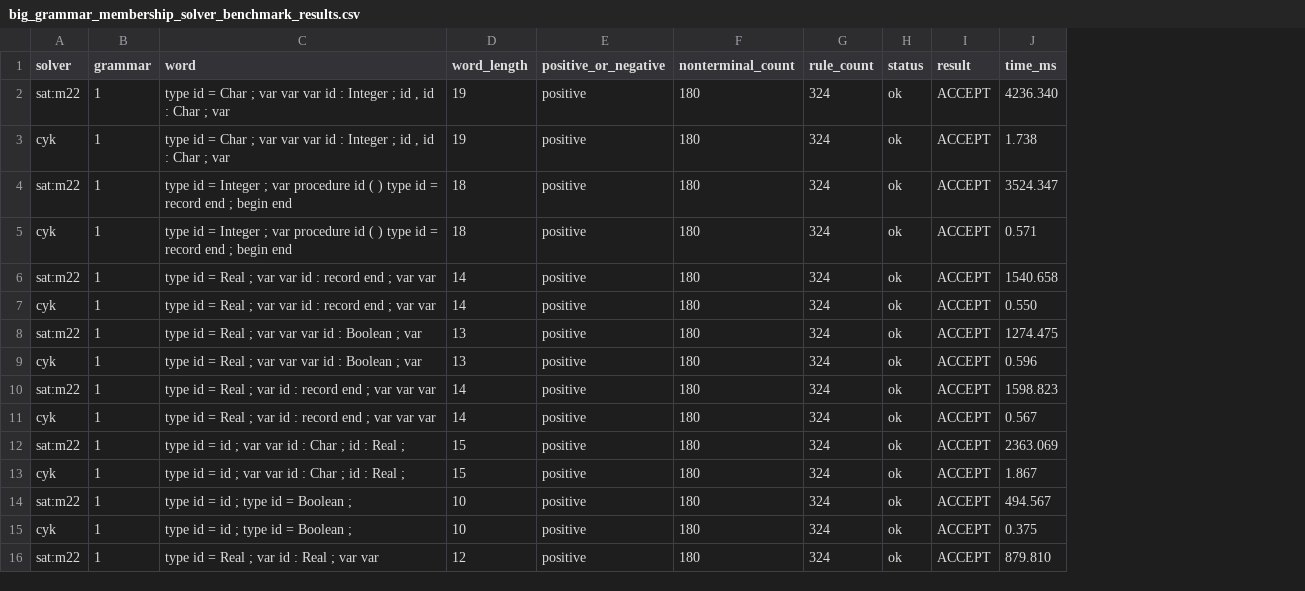
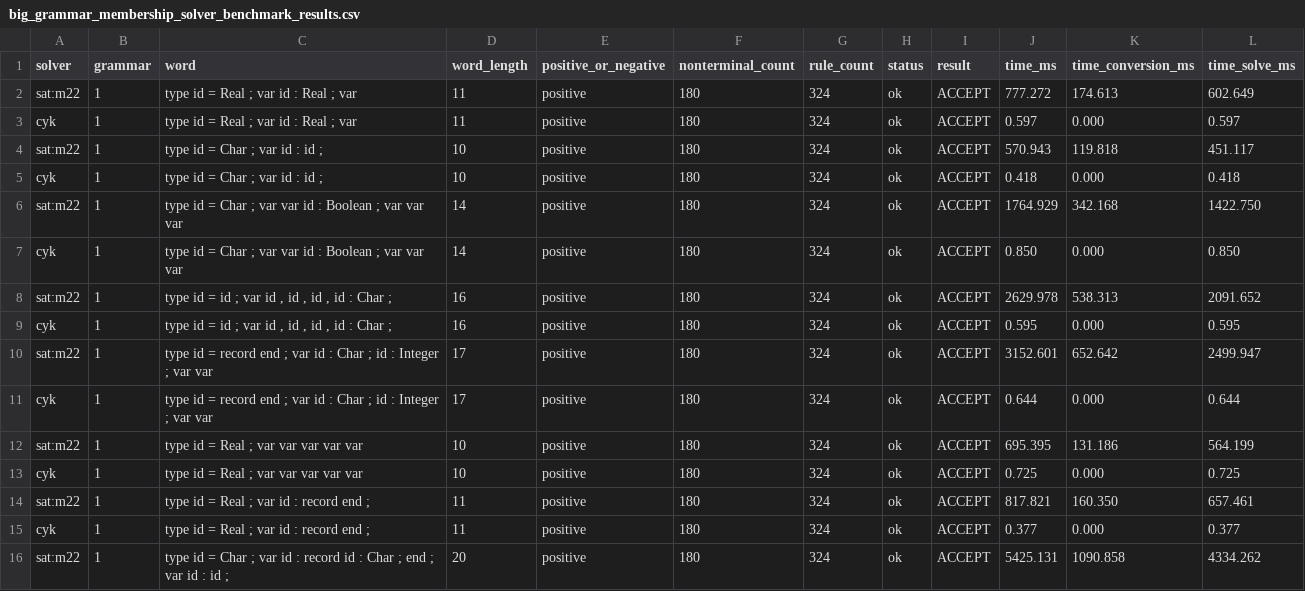
Before and after one commit to juszuf69/DP, a CSV file: src/text/results/big_grammar/big_grammar_membership_solver_benchmark_results.csv, drawn as a sheet; only a part is shown; the diff covers the shown part only; the diff names each change by its address in the sheet, - before the commit and + after, or states it on an @@ line.

```diff
--- a/src/text/results/big_grammar/big_grammar_membership_solver_benchmark_results.csv
+++ b/src/text/results/big_grammar/big_grammar_membership_solver_benchmark_results.csv
+column K (time_conversion_ms), rows 2-16: 174.613 | 0.000 | 119.818 | 0.000 | 342.168 | 0.000 | 538.313 | 0.000 | 652.642 | 0.000 | 131.186 | 0.000 | 160.350 | 0.000 | 1090.858
+column L (time_solve_ms), rows 2-16: 602.649 | 0.597 | 451.117 | 0.418 | 1422.750 | 0.850 | 2091.652 | 0.595 | 2499.947 | 0.644 | 564.199 | 0.725 | 657.461 | 0.377 | 4334.262
-C2:C3 (word): …id = Char ; var var var id : Integer ; id , id : Char ; var
+C2:C3 (word): …id = Real ; var id : Real ; var
-D2:D3 (word_length): 19
+D2:D3 (word_length): 11
-J2 (time_ms): 4236.340
+J2 (time_ms): 777.272
-J3 (time_ms): 1.738
+J3 (time_ms): 0.597
-C4:C5 (word): …id = Integer ; var procedure id ( ) type id = record end ; begin end
+C4:C5 (word): …id = Char ; var id : id ;
-D4:D5 (word_length): 18
+D4:D5 (word_length): 10
-J4 (time_ms): 3524.347
+J4 (time_ms): 570.943
-J5 (time_ms): 0.571
+J5 (time_ms): 0.418
-C6:C7 (word): …id = Real ; var var id : record end ; var var
+C6:C7 (word): …id = Char ; var var id : Boolean ; var var var
-J6 (time_ms): 1540.658
+J6 (time_ms): 1764.929
-J7 (time_ms): 0.550
+J7 (time_ms): 0.850
-C8:C9 (word): …id = Real ; var var var id : Boolean ; var
+C8:C9 (word): …id = id ; var id , id , id , id : Char ;
-D8:D9 (word_length): 13
+D8:D9 (word_length): 16
-J8 (time_ms): 1274.475
+J8 (time_ms): 2629.978
-J9 (time_ms): 0.596
+J9 (time_ms): 0.595
-C10:C11 (word): …id = Real ; var id : record end ; var var var
+C10:C11 (word): …id = record end ; var id : Char ; id : Integer ; var var
-D10:D11 (word_length): 14
+D10:D11 (word_length): 17
-J10 (time_ms): 1598.823
+J10 (time_ms): 3152.601
-J11 (time_ms): 0.567
+J11 (time_ms): 0.644
-C12:C13 (word): type id = id ; var var id : Char ; id : Real ;
+C12:C13 (word): type id = Real ; var var var var var
-D12:D13 (word_length): 15
+D12:D13 (word_length): 10
-J12 (time_ms): 2363.069
+J12 (time_ms): 695.395
-J13 (time_ms): 1.867
+J13 (time_ms): 0.725
-C14:C15 (word): type id = id ; type id = Boolean ;
+C14:C15 (word): type id = Real ; var id : record end ;
-D14:D15 (word_length): 10
+D14:D15 (word_length): 11
-J14 (time_ms): 494.567
+J14 (time_ms): 817.821
-J15 (time_ms): 0.375
+J15 (time_ms): 0.377
-C16 (word): …id = Real ; var id : Real ; var var
+C16 (word): …id = Char ; var id : record id : Char ; end ; var id : id ;
-D16 (word_length): 12
+D16 (word_length): 20
-J16 (time_ms): 879.810
+J16 (time_ms): 5425.131
```
Also changed, not shown: 73 edited cells elsewhere in this file, 17 other files.
